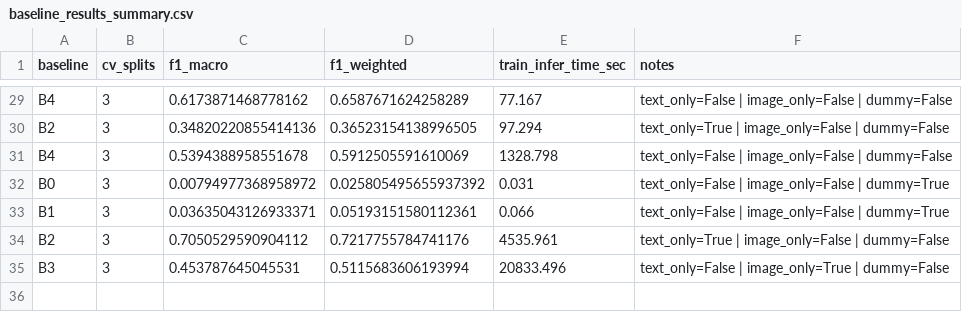
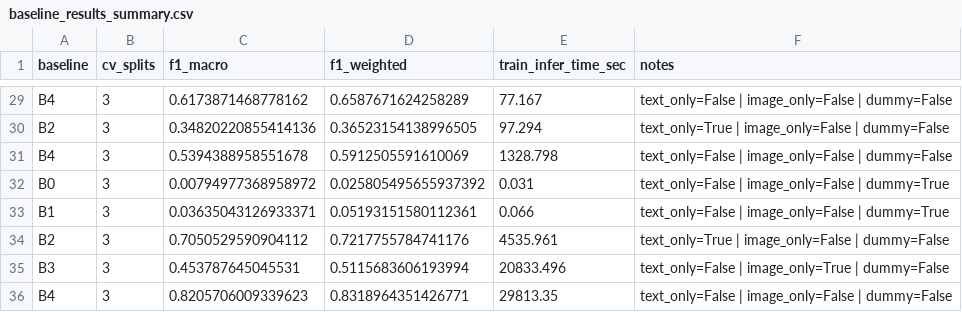
Before and after one commit to ghjulia01/Rakuten, a CSV file: results/baseline_results_summary.csv, drawn as a sheet; only a part is shown, gaps mark what is left out; the diff names each change by its address in the sheet, - before the commit and + after, or states it on an @@ line.

```diff
--- a/results/baseline_results_summary.csv
+++ b/results/baseline_results_summary.csv
+row 36: B4 | 3 | 0.8205706009339623 | 0.8318964351426771 | 29813.35 | text_only=False | image_only=False | dummy=False
```
Also changed, not shown: 2 other files.
